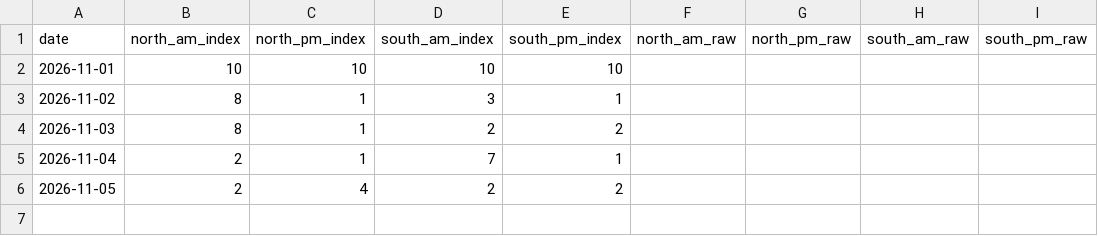
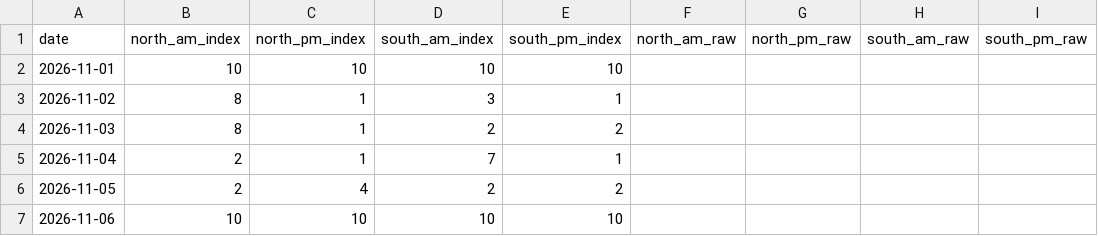
Before and after one commit to Jiyuu-c/fuji-visibility-archive, a CSV file: data/monthly/2026-11.csv, drawn as a sheet.

Commit message:
data: archive 2026-11-06

```diff
--- a/data/monthly/2026-11.csv
+++ b/data/monthly/2026-11.csv
@@ -6 +6,2 @@ date,north_am_index,north_pm_index,south_am_index,south_pm_index,north_am_raw,no
 2026-11-05,2,4,2,2,,,,
+2026-11-06,10,10,10,10,,,,
```
Also changed, not shown: 1 other file.
